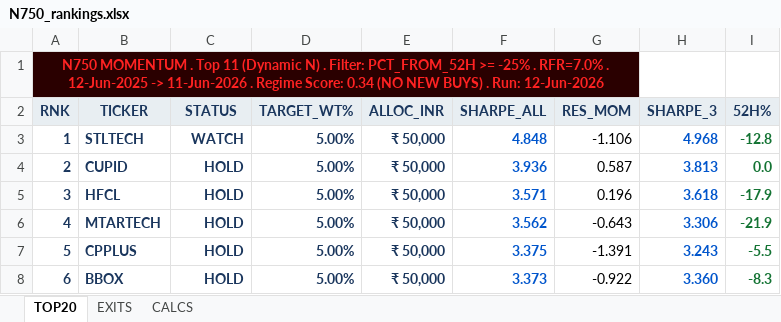
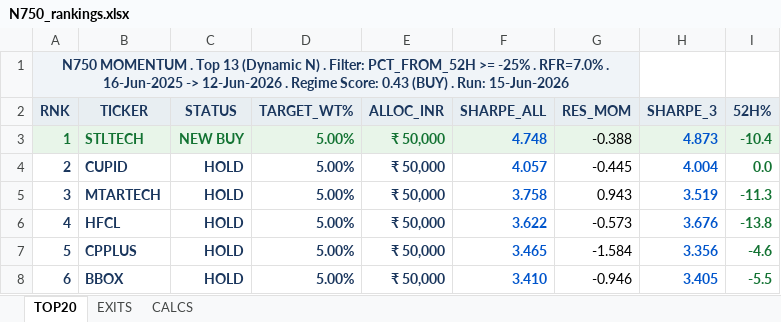
Before and after one commit to ameetst/code, an Excel workbook: momentum/Sharpe Score/N750_rankings.xlsx, sheet TOP20, drawn as a sheet; only a part is shown; values as stored, in another font and other column widths than the file's, no borders; the diff covers the shown part only; the diff names each change by its address in the sheet, - before the commit and + after, or states it on an @@ line.

```diff
--- a/momentum/Sharpe Score/N750_rankings.xlsx (sheet TOP20)
+++ b/momentum/Sharpe Score/N750_rankings.xlsx (sheet TOP20)
-A1 (RNK): …. Top 11 (Dynamic N) . Filter: PCT_FROM_52H >= -25% . RFR=7.0% . 12-Jun-2025 -> 11-Jun-2026 . Regime Score: 0.34 (NO NEW BUYS) . Run: 12-Jun-2026
+A1 (RNK): …. Top 13 (Dynamic N) . Filter: PCT_FROM_52H >= -25% . RFR=7.0% . 16-Jun-2025 -> 12-Jun-2026 . Regime Score: 0.43 (BUY) . Run: 15-Jun-2026
@@ A1 fill: #2A0000 → #F0F4F8, text colour: #FF2222 → #1A365D @@
-A3:I3 fill: none
+A3:I3 fill: #E8F5E9
-A3:E3 text colour: #1A365D
+A3:E3 text colour: #137333
-C3 (STATUS): WATCH
+C3 (STATUS): NEW BUY
-F3 (SHARPE_ALL): 4.848
+F3 (SHARPE_ALL): 4.748
-G3 (RES_MOM): -1.106
+G3 (RES_MOM): -0.388
-H3 (SHARPE_3): 4.968
+H3 (SHARPE_3): 4.873
-I3 (52H%): -12.8
+I3 (52H%): -10.4
-F4 (SHARPE_ALL): 3.936
+F4 (SHARPE_ALL): 4.057
-G4 (RES_MOM): 0.587
+G4 (RES_MOM): -0.445
-H4 (SHARPE_3): 3.813
+H4 (SHARPE_3): 4.004
-B5 (TICKER): HFCL
+B5 (TICKER): MTARTECH
-F5 (SHARPE_ALL): 3.571
+F5 (SHARPE_ALL): 3.758
-G5 (RES_MOM): 0.196
+G5 (RES_MOM): 0.943
-H5 (SHARPE_3): 3.618
+H5 (SHARPE_3): 3.519
-I5 (52H%): -17.9
+I5 (52H%): -11.3
-B6 (TICKER): MTARTECH
+B6 (TICKER): HFCL
-F6 (SHARPE_ALL): 3.562
+F6 (SHARPE_ALL): 3.622
-G6 (RES_MOM): -0.643
+G6 (RES_MOM): -0.573
-H6 (SHARPE_3): 3.306
+H6 (SHARPE_3): 3.676
-I6 (52H%): -21.9
+I6 (52H%): -13.8
-F7 (SHARPE_ALL): 3.375
+F7 (SHARPE_ALL): 3.465
-G7 (RES_MOM): -1.391
+G7 (RES_MOM): -1.584
-H7 (SHARPE_3): 3.243
+H7 (SHARPE_3): 3.356
-I7 (52H%): -5.5
+I7 (52H%): -4.6
-F8 (SHARPE_ALL): 3.373
+F8 (SHARPE_ALL): 3.410
-G8 (RES_MOM): -0.922
+G8 (RES_MOM): -0.946
-H8 (SHARPE_3): 3.360
+H8 (SHARPE_3): 3.405
-I8 (52H%): -8.3
+I8 (52H%): -5.5
```
Also changed, not shown: 82 edited cells and cell formats elsewhere in this sheet, sheet CALCS, sheet EXITS, momentum/Sharpe Score/n500_rankings.xlsx, 30 other files.
